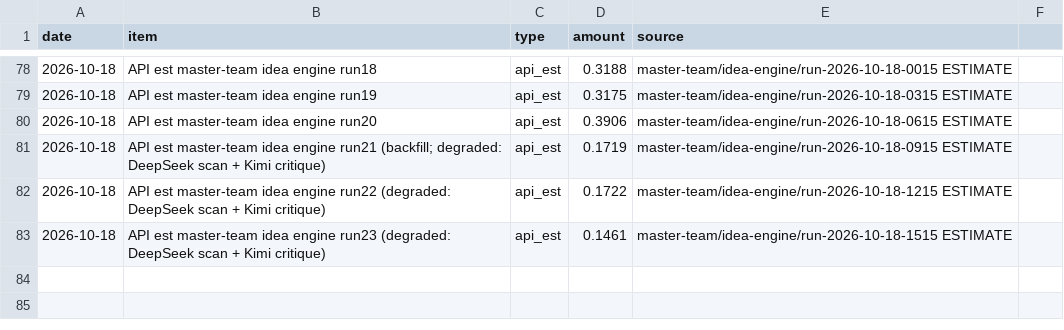
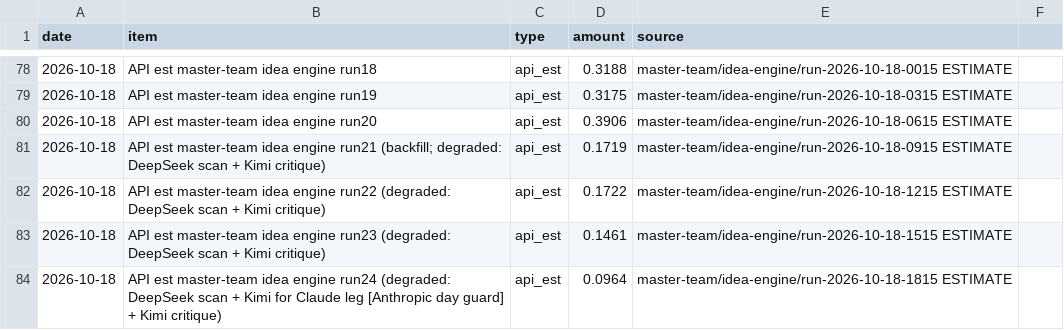
Before and after one commit to erikhuovi13/pauca-dashboard, a CSV file: v2/sources/hustle-spend-ledger.csv, drawn as a sheet; only a part is shown, gaps mark what is left out; the diff names each change by its address in the sheet, - before the commit and + after, or states it on an @@ line.

```diff
--- a/v2/sources/hustle-spend-ledger.csv
+++ b/v2/sources/hustle-spend-ledger.csv
+row 84: 2026-10-18 | API est master-team idea engine run24 (degraded: DeepSeek scan + Kimi for Claude leg [Anthropic day guard] + Kimi critique) | api_est | 0.0964 | master-team/idea-engine/run-2026-10-18-1815 ESTIMATE
```
Also changed, not shown: v2/sources/reply-counts.csv, v2/sources/send-counts.csv, 8 other files.
